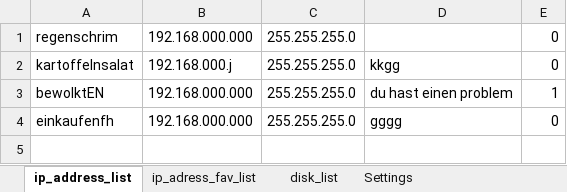
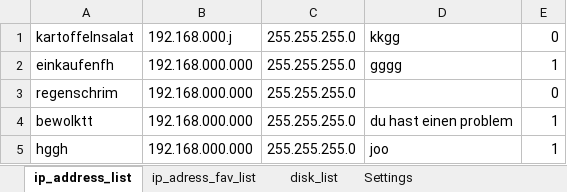
Before and after one commit to Jakubhl/Work, an Excel workbook: IP_setting/saved_addresses_2.xlsx, sheet ip_address_list, drawn as a sheet; values as stored, in another font and other column widths than the file's, no borders; removed rows and columns are numbered as before the commit, all else as after; the diff names each change by its address in the sheet, - before the commit and + after, or states it on an @@ line.

```diff
--- a/IP_setting/saved_addresses_2.xlsx (sheet ip_address_list)
+++ b/IP_setting/saved_addresses_2.xlsx (sheet ip_address_list)
@@ row 2 moved to row 1: kartoffelnsalat @@
+row 2: einkaufenfh | 192.168.000.000 | 255.255.255.0 | gggg | 1
-A4: bewolktEN
+A4: bewolktt
-row 4: einkaufenfh | 192.168.000.000 | 255.255.255.0 | gggg | 0
+row 5: hggh | 192.168.000.000 | 255.255.255.0 | joo | 1
```
Also changed, not shown: sheet ip_adress_fav_list, sheet Settings, 5 other files.
